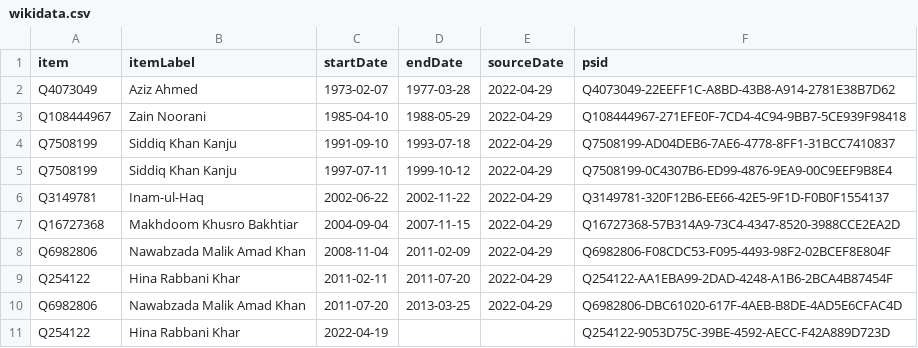
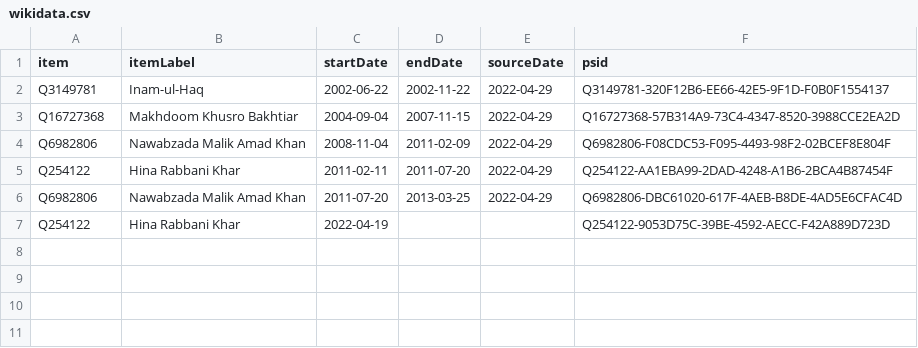
Before and after one commit to every-politician-scrapers/pakistan-ministers, a CSV file: sources/mos-foreign/wikidata.csv, drawn as a sheet.

```diff
--- a/sources/mos-foreign/wikidata.csv
+++ b/sources/mos-foreign/wikidata.csv
@@ -1,6 +1,2 @@
 item,itemLabel,startDate,endDate,sourceDate,psid
-Q4073049,Aziz Ahmed,1973-02-07,1977-03-28,2022-04-29,Q4073049-22EEFF1C-A8BD-43B8-A914-2781E38B7D62
-Q108444967,Zain Noorani,1985-04-10,1988-05-29,2022-04-29,Q108444967-271EFE0F-7CD4-4C94-9BB7-5CE939F98418
-Q7508199,Siddiq Khan Kanju,1991-09-10,1993-07-18,2022-04-29,Q7508199-AD04DEB6-7AE6-4778-8FF1-31BCC7410837
-Q7508199,Siddiq Khan Kanju,1997-07-11,1999-10-12,2022-04-29,Q7508199-0C4307B6-ED99-4876-9EA9-00C9EEF9B8E4
 Q3149781,Inam-ul-Haq,2002-06-22,2002-11-22,2022-04-29,Q3149781-320F12B6-EE66-42E5-9F1D-F0B0F1554137
```
Also changed, not shown: sources/minister-foreign/scraped.csv, sources/minister-foreign/wikidata.csv, 3 other files.
